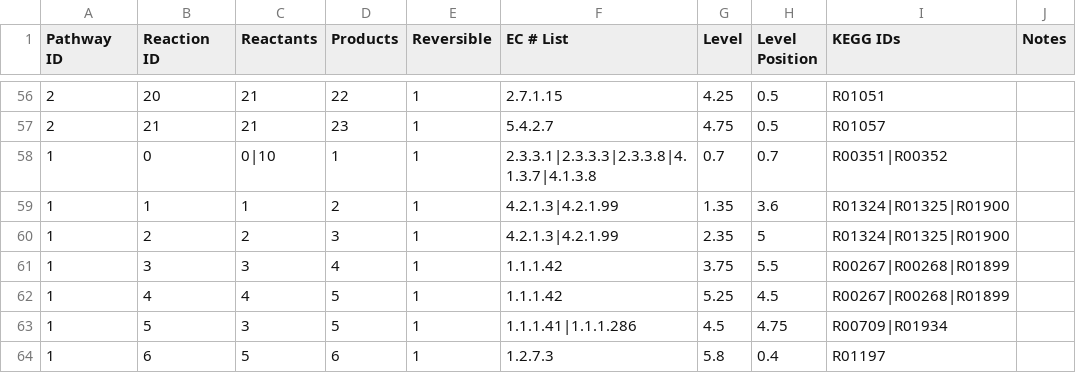
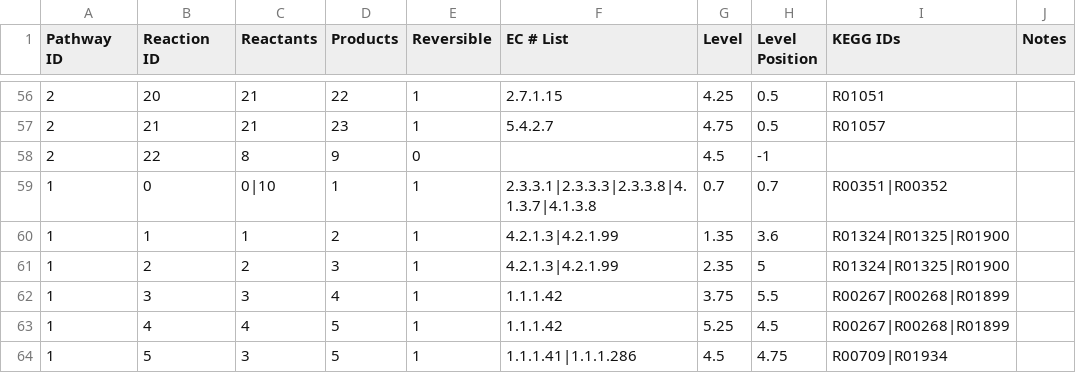
Before and after one commit to jimkell/mostSandbox, a CSV file: etc/visualization/pathways_reaction_positions.csv, drawn as a sheet; only a part is shown, gaps mark what is left out; the shorter side is filled out with more unchanged rows.

```diff
--- a/etc/visualization/pathways_reaction_positions.csv
+++ b/etc/visualization/pathways_reaction_positions.csv
@@ -57,2 +57,3 @@ Pathway ID,Reaction ID,Reactants,Products,Reversible,EC # List,Level,Level Posit
 2,21,21,23,1,5.4.2.7,4.75,0.5,R01057,
+2,22,8,9,0,,4.5,-1,,
 1,0,0|10,1,1,2.3.3.1|2.3.3.3|2.3.3.8|4.1.3.7|4.1.3.8,0.7,0.7,R00351|R00352,
```
Also changed, not shown: 1 other file.
